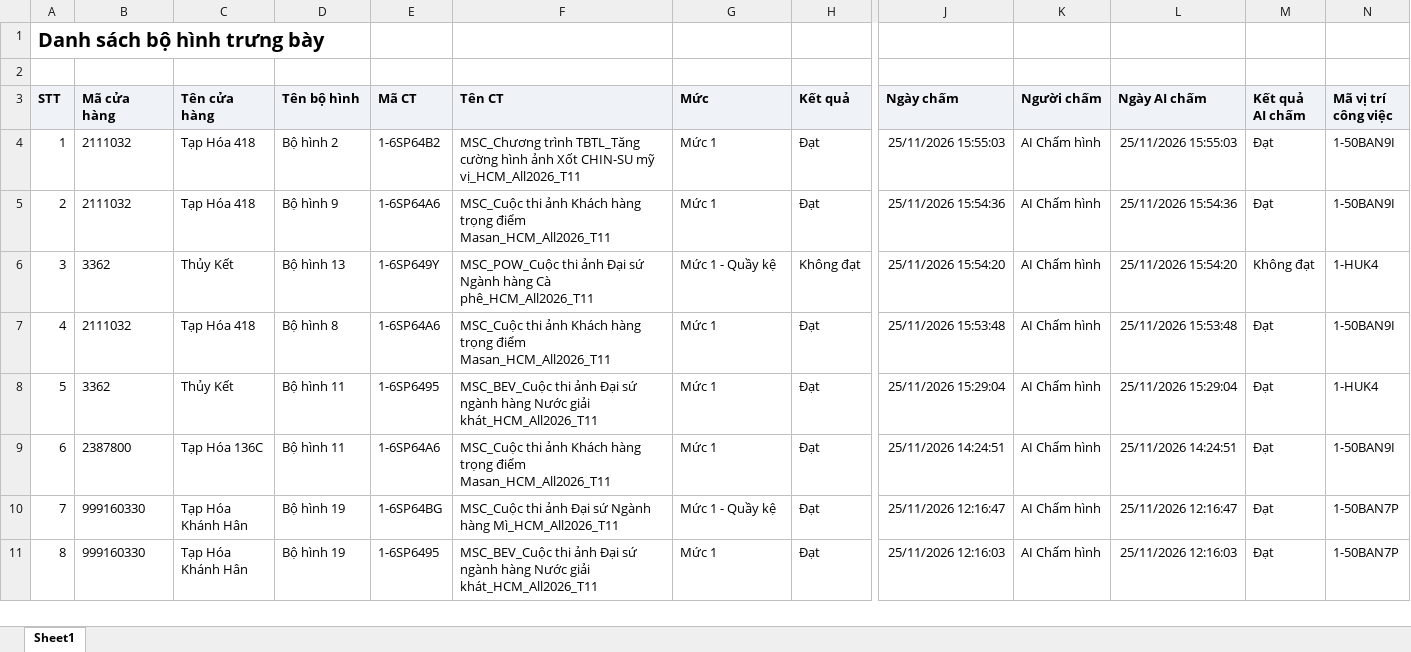
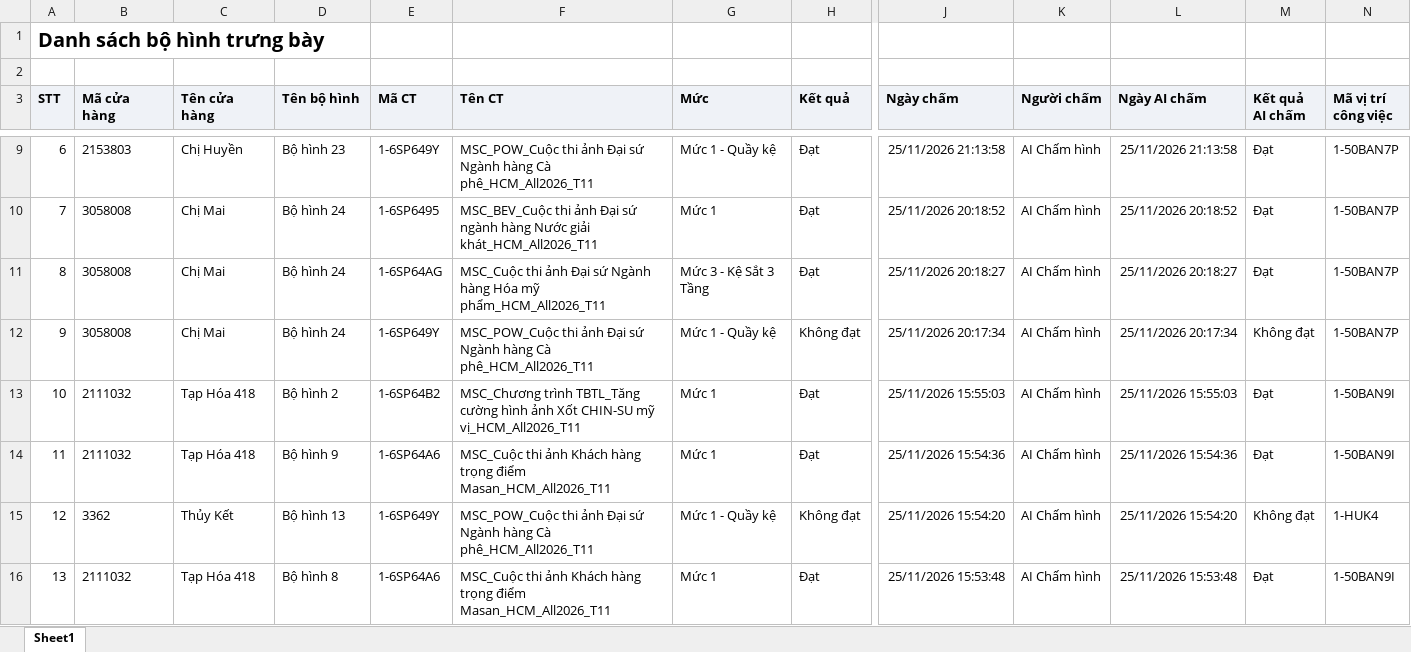
Before and after one commit to Tantt2026/Vyntt_Dashboard, an Excel workbook: data/Thang11/DanhSachXetBoHinhTrungBay.xlsx, sheet Sheet1, drawn as a sheet; only a part is shown, gaps mark what is left out; the shorter side is filled out with more unchanged rows; values as stored, in another font and other column widths than the file's, no borders; addresses are those after the commit; rows hold the shown columns only; the diff covers the shown part only; the diff names each change by its address in the sheet, - before the commit and + after, or states it on an @@ line.

```diff
--- a/data/Thang11/DanhSachXetBoHinhTrungBay.xlsx (sheet Sheet1)
+++ b/data/Thang11/DanhSachXetBoHinhTrungBay.xlsx (sheet Sheet1)
+row 9: 6 | 2153803 | Chị Huyền | Bộ hình 23 | 1-6SP649Y | MSC_POW_Cuộc thi ảnh Đại sứ Ngành hàng Cà phê_HCM_All2026_T11 | Mức 1 - Quầy kệ | Đạt | 25/11/2026 21:13:58 | AI Chấm hình | 25/11/2026 21:13:58 | Đạt | 1-50BAN7P
+row 10: 7 | 3058008 | Chị Mai | Bộ hình 24 | 1-6SP6495 | MSC_BEV_Cuộc thi ảnh Đại sứ ngành hàng Nước giải khát_HCM_All2026_T11 | Mức 1 | Đạt | 25/11/2026 20:18:52 | AI Chấm hình | 25/11/2026 20:18:52 | Đạt | 1-50BAN7P
+row 11: 8 | 3058008 | Chị Mai | Bộ hình 24 | 1-6SP64AG | MSC_Cuộc thi ảnh Đại sứ Ngành hàng Hóa mỹ phẩm_HCM_All2026_T11 | Mức 3 - Kệ Sắt 3 Tầng | Đạt | 25/11/2026 20:18:27 | AI Chấm hình | 25/11/2026 20:18:27 | Đạt | 1-50BAN7P
+row 12: 9 | 3058008 | Chị Mai | Bộ hình 24 | 1-6SP649Y | MSC_POW_Cuộc thi ảnh Đại sứ Ngành hàng Cà phê_HCM_All2026_T11 | Mức 1 - Quầy kệ | Không đạt | 25/11/2026 20:17:34 | AI Chấm hình | 25/11/2026 20:17:34 | Không đạt | 1-50BAN7P
@@ column A (STT) renumbered from row 13 down @@
```
Also changed, not shown: 5 added rows elsewhere in this sheet, data/Thang11/DANH_SACH_KET_QUA_CUA_HANG_THAM_GIA_CHUONG_TRINH.xlsx, data/Thang11/DanhSachChiTietDonHang (1).xlsx, 3 other files.
